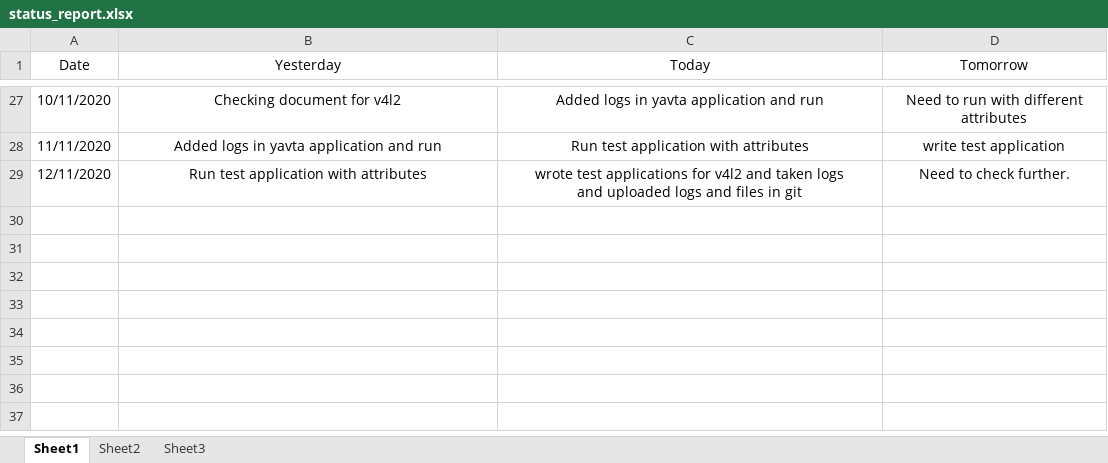
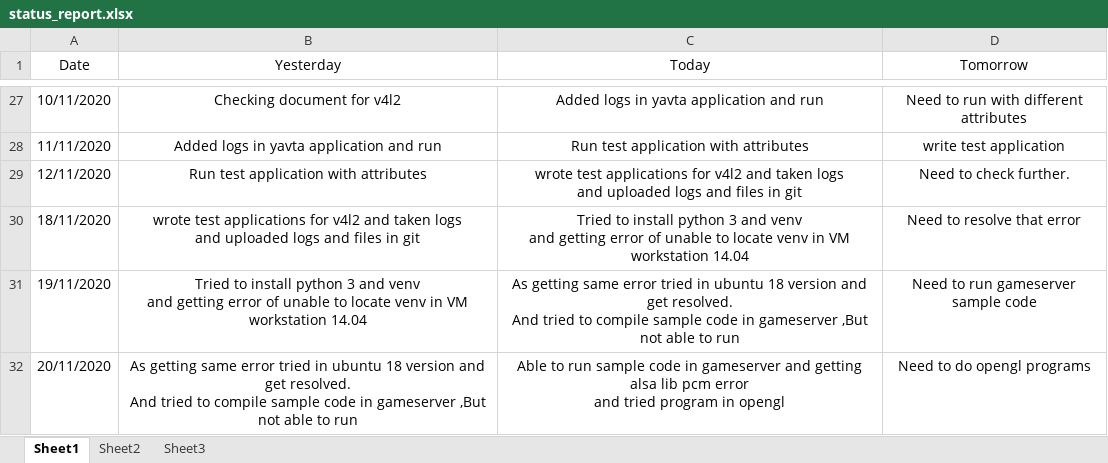
Before and after one commit to Bhagyalakshmi-Marem/TSHtraining, an Excel workbook: Hexagon_SDK/Daily_status/status_report.xlsx, sheet Sheet1, drawn as a sheet; only a part is shown, gaps mark what is left out; values as stored, in another font and other column widths than the file's, no borders; ↵ is a line break in a cell; the diff names each change by its address in the sheet, - before the commit and + after, or states it on an @@ line.

Commit message:
Updated daily status on 20/11

```diff
--- a/Hexagon_SDK/Daily_status/status_report.xlsx (sheet Sheet1)
+++ b/Hexagon_SDK/Daily_status/status_report.xlsx (sheet Sheet1)
+row 30: 18/11/2020 | wrote test applications for v4l2 and taken logs ↵ and uploaded logs and files in git | Tried to install python 3 and venv ↵ and getting error of unable to locate venv in VM workstation 14.04 | Need to resolve that error
+row 31: 19/11/2020 | Tried to install python 3 and venv ↵ and getting error of unable to locate venv in VM workstation 14.04 | As getting same error tried in ubuntu 18 version and get resolved. ↵ And tried to compile sample code in gameserver ,But not able to run | Need to run gameserver sample code
+row 32: 20/11/2020 | As getting same error tried in ubuntu 18 version and get resolved. ↵ And tried to compile sample code in gameserver ,But not able to run | Able to run sample code in gameserver and getting alsa lib pcm error ↵ and tried program in opengl | Need to do opengl programs
```
